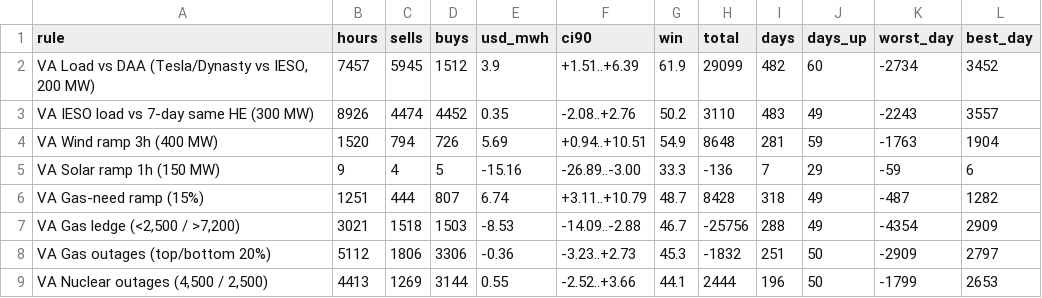
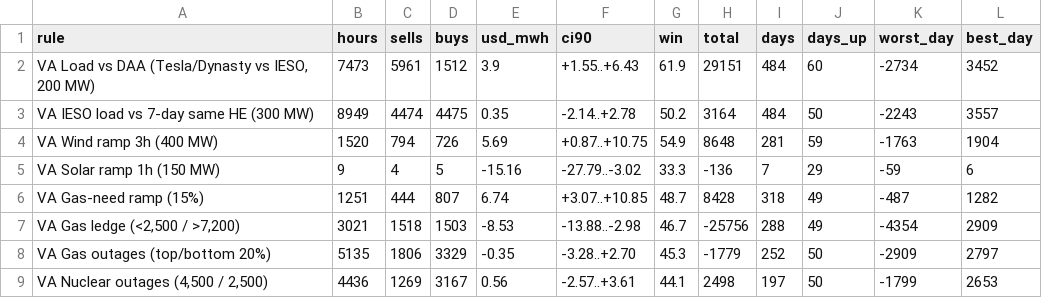
Before and after one commit to Dynastymaad/ieso-cushion-model, a CSV file: data/dv_rules_OTTAWA.csv, drawn as a sheet; only a part is shown; the diff covers the shown part only.

```diff
--- a/data/dv_rules_OTTAWA.csv
+++ b/data/dv_rules_OTTAWA.csv
@@ -1,9 +1,9 @@
 rule,hours,sells,buys,usd_mwh,ci90,win,total,days,days_up,worst_day,best_day
-"VA Load vs DAA (Tesla/Dynasty vs IESO, 200 MW)",7457,5945,1512,3.9,+1.51..+6.39,61.9,29099,482,60,-2734,3452
-VA IESO load vs 7-day same HE (300 MW),8926,4474,4452,0.35,-2.08..+2.76,50.2,3110,483,49,-2243,3557
-VA Wind ramp 3h (400 MW),1520,794,726,5.69,+0.94..+10.51,54.9,8648,281,59,-1763,1904
-VA Solar ramp 1h (150 MW),9,4,5,-15.16,-26.89..-3.00,33.3,-136,7,29,-59,6
-VA Gas-need ramp (15%),1251,444,807,6.74,+3.11..+10.79,48.7,8428,318,49,-487,1282
-"VA Gas ledge (<2,500 / >7,200)",3021,1518,1503,-8.53,-14.09..-2.88,46.7,-25756,288,49,-4354,2909
-VA Gas outages (top/bottom 20%),5112,1806,3306,-0.36,-3.23..+2.73,45.3,-1832,251,50,-2909,2797
-"VA Nuclear outages (4,500 / 2,500)",4413,1269,3144,0.55,-2.52..+3.66,44.1,2444,196,50,-1799,2653
+"VA Load vs DAA (Tesla/Dynasty vs IESO, 200 MW)",7473,5961,1512,3.9,+1.55..+6.43,61.9,29151,484,60,-2734,3452
+VA IESO load vs 7-day same HE (300 MW),8949,4474,4475,0.35,-2.14..+2.78,50.2,3164,484,50,-2243,3557
+VA Wind ramp 3h (400 MW),1520,794,726,5.69,+0.87..+10.75,54.9,8648,281,59,-1763,1904
+VA Solar ramp 1h (150 MW),9,4,5,-15.16,-27.79..-3.02,33.3,-136,7,29,-59,6
+VA Gas-need ramp (15%),1251,444,807,6.74,+3.07..+10.85,48.7,8428,318,49,-487,1282
+"VA Gas ledge (<2,500 / >7,200)",3021,1518,1503,-8.53,-13.88..-2.98,46.7,-25756,288,49,-4354,2909
+VA Gas outages (top/bottom 20%),5135,1806,3329,-0.35,-3.28..+2.70,45.3,-1779,252,50,-2909,2797
+"VA Nuclear outages (4,500 / 2,500)",4436,1269,3167,0.56,-2.57..+3.61,44.1,2498,197,50,-1799,2653
```
Also changed, not shown: 76 edited cells elsewhere in this file, data/dv_ladders2_EAST.csv, data/dv_ladders2_OTTAWA.csv, 10 other files.
